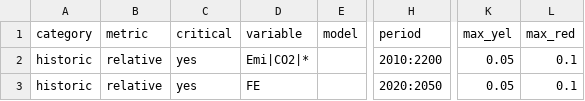
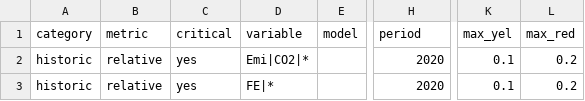
Before and after one commit to pweigmann/piamValidation, a CSV file: inst/config/validationConfig_COMMITTED.csv (was inst/config/validationConfig_COMMITED.csv), drawn as a sheet; only a part is shown, gaps mark what is left out; the diff names each change by its address in the sheet, - before the commit and + after, or states it on an @@ line.

Commit message:
bugfix combineData()

```diff
--- a/inst/config/validationConfig_COMMITED.csv
+++ b/inst/config/validationConfig_COMMITTED.csv
-H2 (period): 2010:2200
+H2 (period): 2020
-K2:K3 (max_yel): 0.05
+K2:K3 (max_yel): 0.1
-L2:L3 (max_red): 0.1
+L2:L3 (max_red): 0.2
-D3 (variable): FE
+D3 (variable): FE|*
-H3 (period): 2020:2050
+H3 (period): 2020
```
Also changed, not shown: 4 other files.
